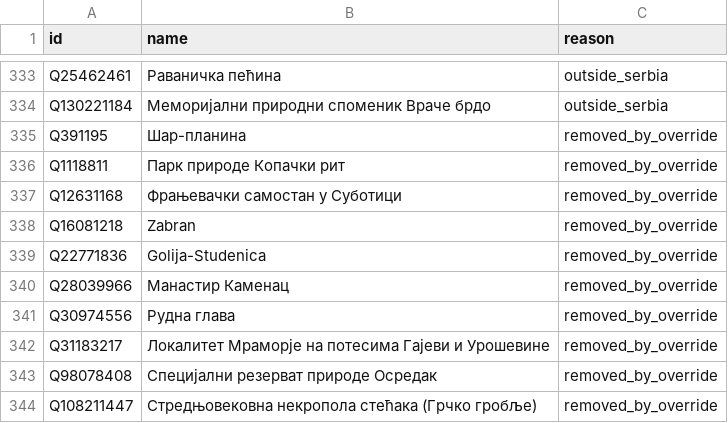
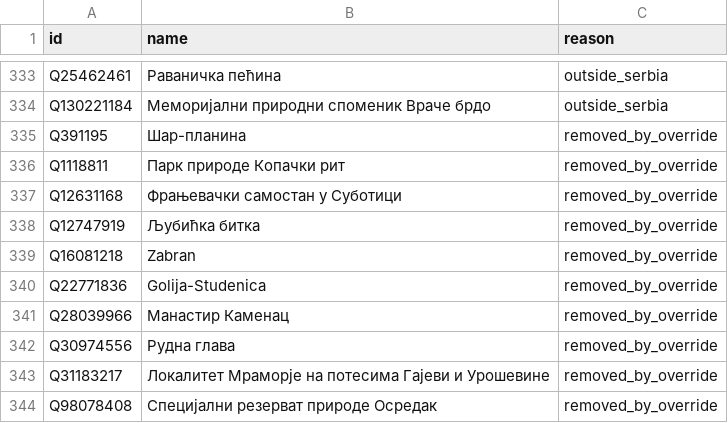
Before and after one commit to buka-buka-glasnost/serbia-explored, a CSV file: data/reports/dropped.csv, drawn as a sheet; only a part is shown, gaps mark what is left out; the shorter side is filled out with more unchanged rows; the diff names each change by its address in the sheet, - before the commit and + after, or states it on an @@ line.

```diff
--- a/data/reports/dropped.csv
+++ b/data/reports/dropped.csv
+row 338: Q12747919 | Љубићка битка | removed_by_override
```
Also changed, not shown: 2 other files.
